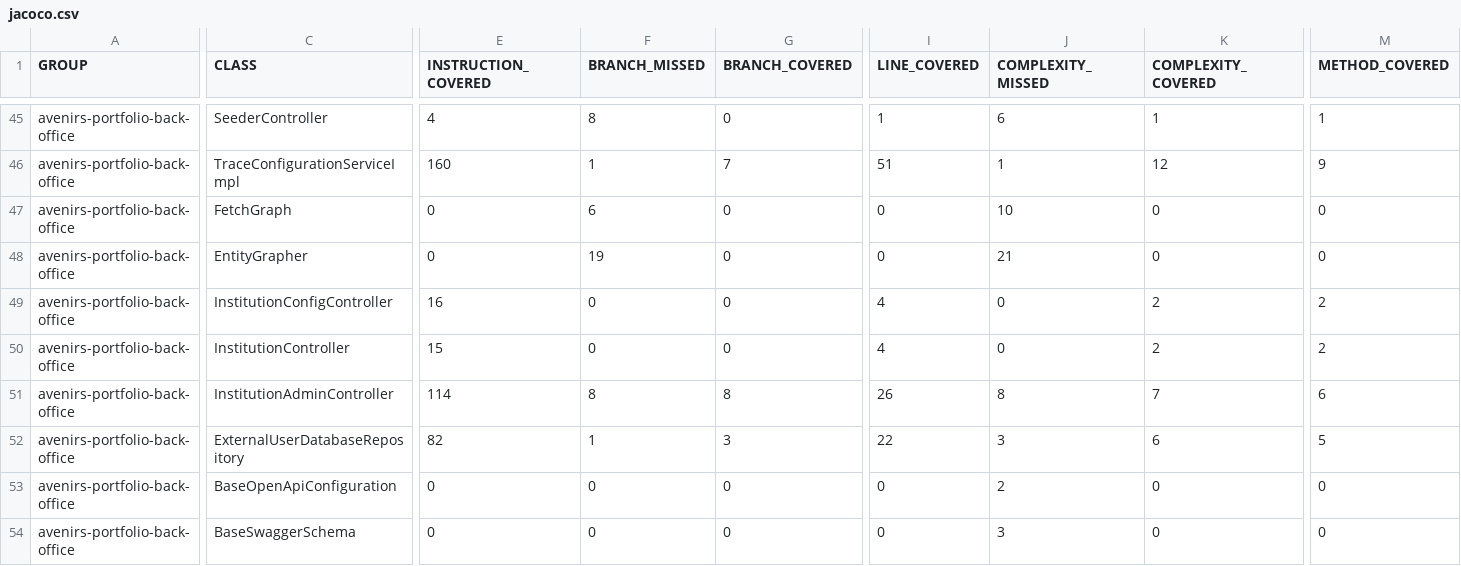
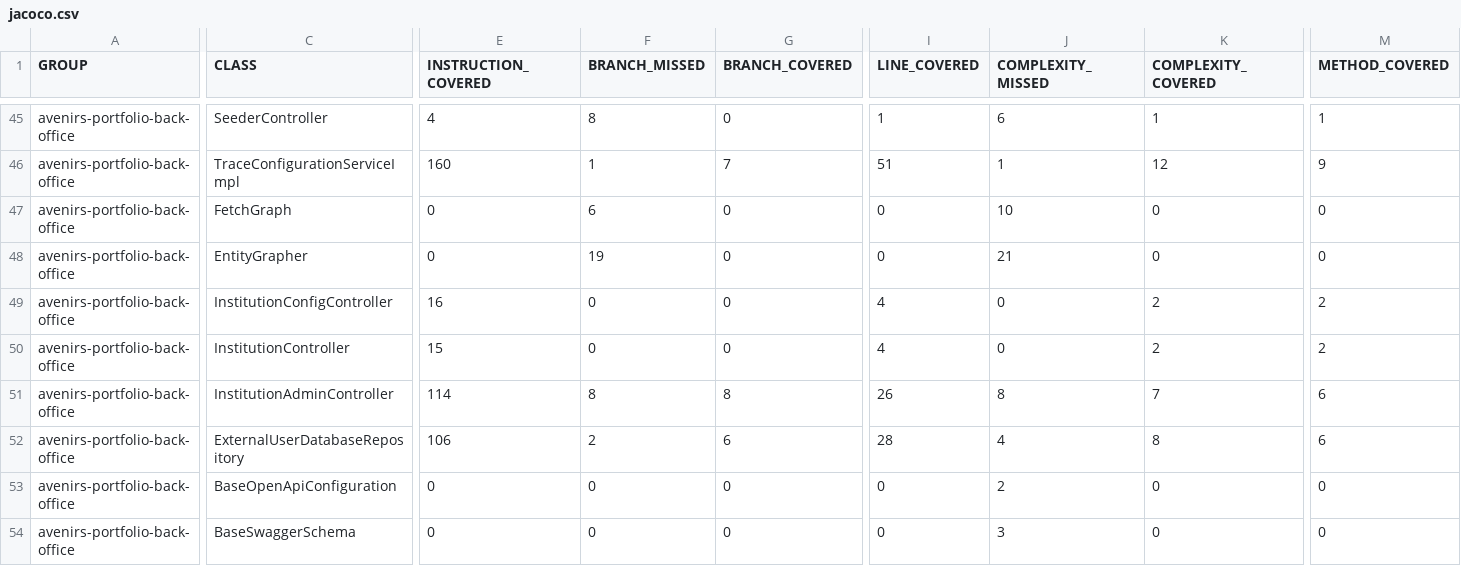
Before and after one commit to avenirs-esr/avenirs-portfolio-back-office, a CSV file: docs/jacoco-report/jacoco/jacoco.csv, drawn as a sheet; only a part is shown, gaps mark what is left out; the diff covers the shown part only; the diff names each change by its address in the sheet, - before the commit and + after, or states it on an @@ line.

```diff
--- a/docs/jacoco-report/jacoco/jacoco.csv
+++ b/docs/jacoco-report/jacoco/jacoco.csv
-E52 (INSTRUCTION_COVERED): 82
+E52 (INSTRUCTION_COVERED): 106
-F52 (BRANCH_MISSED): 1
+F52 (BRANCH_MISSED): 2
-G52 (BRANCH_COVERED): 3
+G52 (BRANCH_COVERED): 6
-I52 (LINE_COVERED): 22
+I52 (LINE_COVERED): 28
-J52 (COMPLEXITY_MISSED): 3
+J52 (COMPLEXITY_MISSED): 4
-K52 (COMPLEXITY_COVERED): 6
+K52 (COMPLEXITY_COVERED): 8
-M52 (METHOD_COVERED): 5
+M52 (METHOD_COVERED): 6
```
Also changed, not shown: 2 removed rows and 37 edited cells elsewhere in this file, 47 other files.
